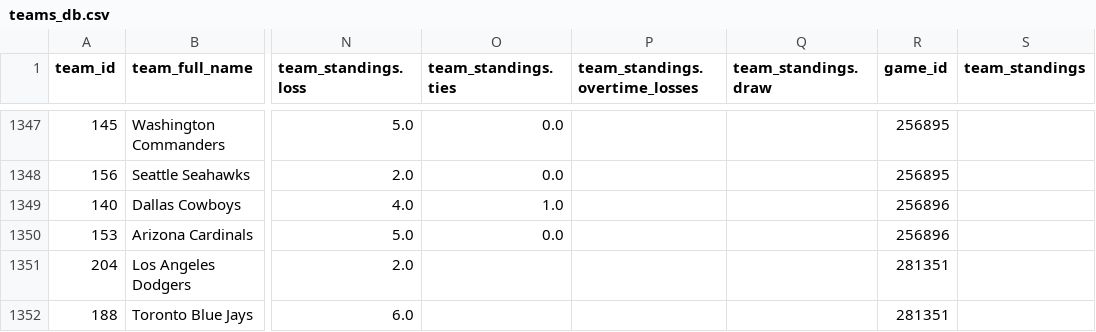
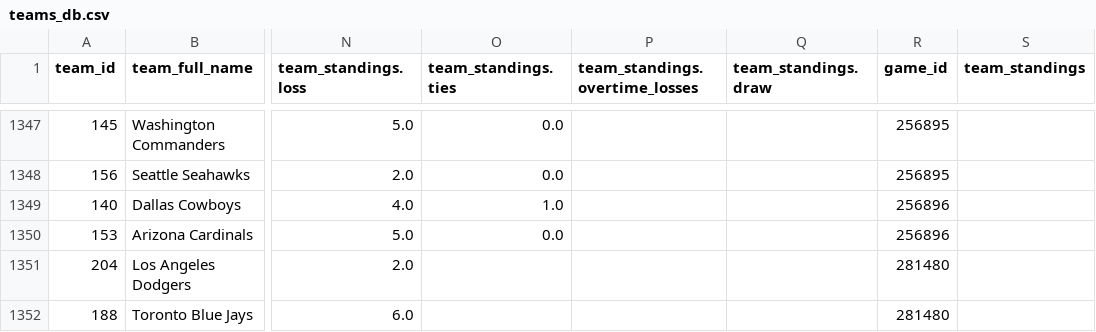
Before and after one commit to aaroncolesmith/data_action_network_clean, a CSV file: data/teams_db.csv, drawn as a sheet; only a part is shown, gaps mark what is left out; the diff names each change by its address in the sheet, - before the commit and + after, or states it on an @@ line.

Commit message:
Update data

```diff
--- a/data/teams_db.csv
+++ b/data/teams_db.csv
-R1351:R1352 (game_id): 281351
+R1351:R1352 (game_id): 281480
```
Also changed, not shown: 5 other files.
